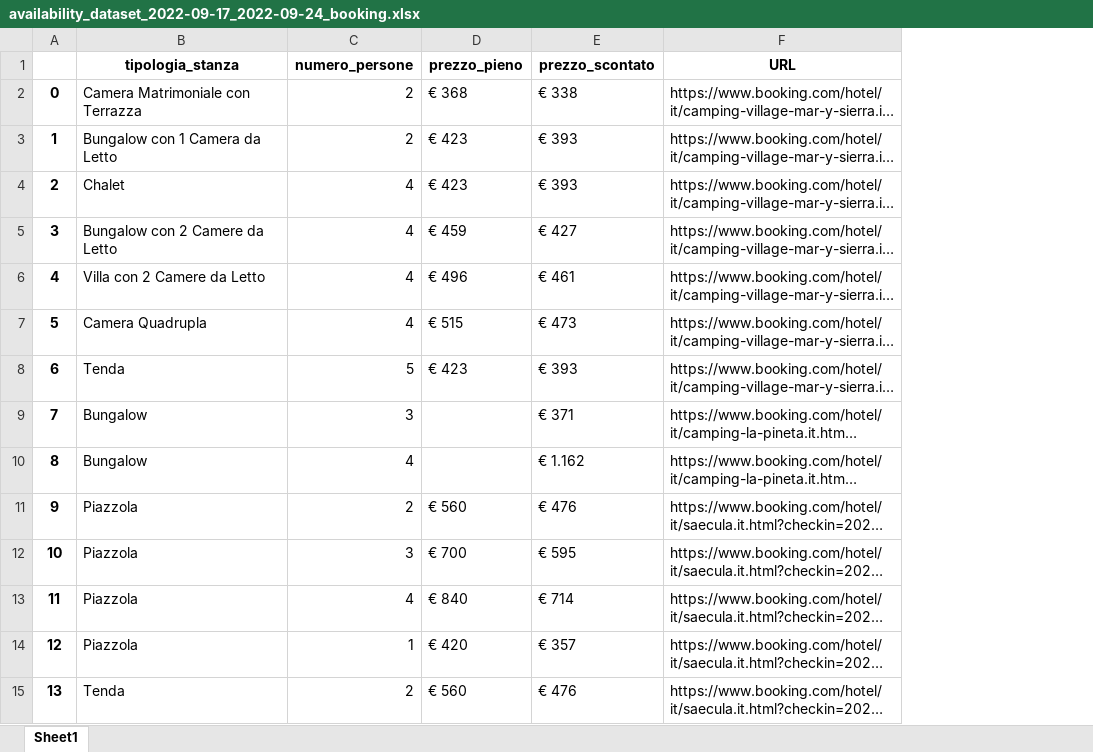
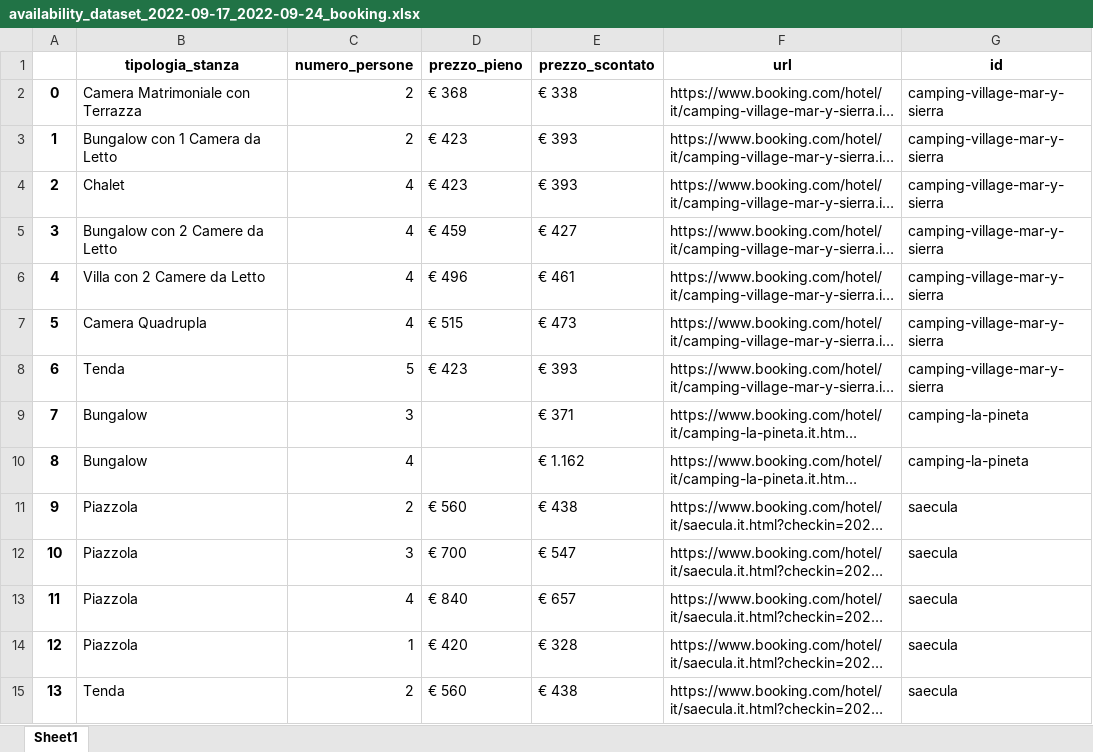
Before and after one commit to Simo-univpm/progetto_bda, an Excel workbook: datasets/availability_dataset_2022-09-17_2022-09-24_booking.xlsx, sheet Sheet1, drawn as a sheet; only a part is shown; long unchanged cells end in …; values as stored, in another font and other column widths than the file's, no borders; the diff covers the shown part only; the diff names each change by its address in the sheet, - before the commit and + after, or states it on an @@ line.

```diff
--- a/datasets/availability_dataset_2022-09-17_2022-09-24_booking.xlsx (sheet Sheet1)
+++ b/datasets/availability_dataset_2022-09-17_2022-09-24_booking.xlsx (sheet Sheet1)
+column G (id), rows 2-15: camping-village-mar-y-sierra | camping-village-mar-y-sierra | camping-village-mar-y-sierra | camping-village-mar-y-sierra | camping-village-mar-y-sierra | camping-village-mar-y-sierra | camping-village-mar-y-sierra | camping-la-pineta | camping-la-pineta | saecula | saecula | saecula | saecula | saecula
-F1: URL
+F1: url
-E11 (prezzo_scontato): € 476
+E11 (prezzo_scontato): € 438
-E12 (prezzo_scontato): € 595
+E12 (prezzo_scontato): € 547
-E13 (prezzo_scontato): € 714
+E13 (prezzo_scontato): € 657
-E14 (prezzo_scontato): € 357
+E14 (prezzo_scontato): € 328
-E15 (prezzo_scontato): € 476
+E15 (prezzo_scontato): € 438
```
Also changed, not shown: 109 edited cells elsewhere in this sheet, datasets/general_data_dataset_booking.xlsx, datasets/review_dataset_booking.xlsx, 4 other files.
